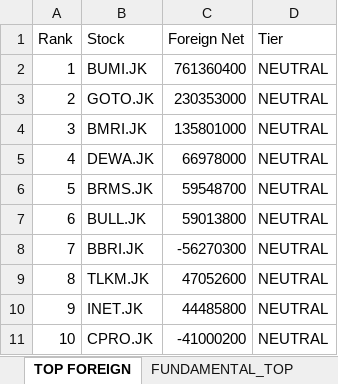
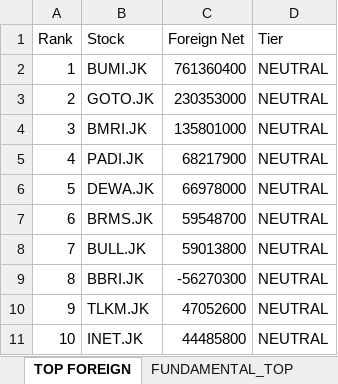
Before and after one commit to radennovendra/ihsg-war-dashboard, an Excel workbook: reports/HEDGEFUND_TERMINAL.xlsx, sheet TOP FOREIGN, drawn as a sheet; values as stored, in another font and other column widths than the file's, no borders; removed rows and columns are numbered as before the commit, all else as after; the diff names each change by its address in the sheet, - before the commit and + after, or states it on an @@ line.

```diff
--- a/reports/HEDGEFUND_TERMINAL.xlsx (sheet TOP FOREIGN)
+++ b/reports/HEDGEFUND_TERMINAL.xlsx (sheet TOP FOREIGN)
+row 5: 4 | PADI.JK | 68217900 | NEUTRAL
@@ column A (Rank) renumbered between rows 6 and 11 @@
-row 11: 10 | CPRO.JK | -41000200 | NEUTRAL
```
Also changed, not shown: sheet TOP_SECTOR_WINNERS, sheet UNIVERSE, sheet WATCHLIST, sheet FUNDAMENTAL_TOP, sheet DASHBOARD, sheet FOREIGN_FLOW.
